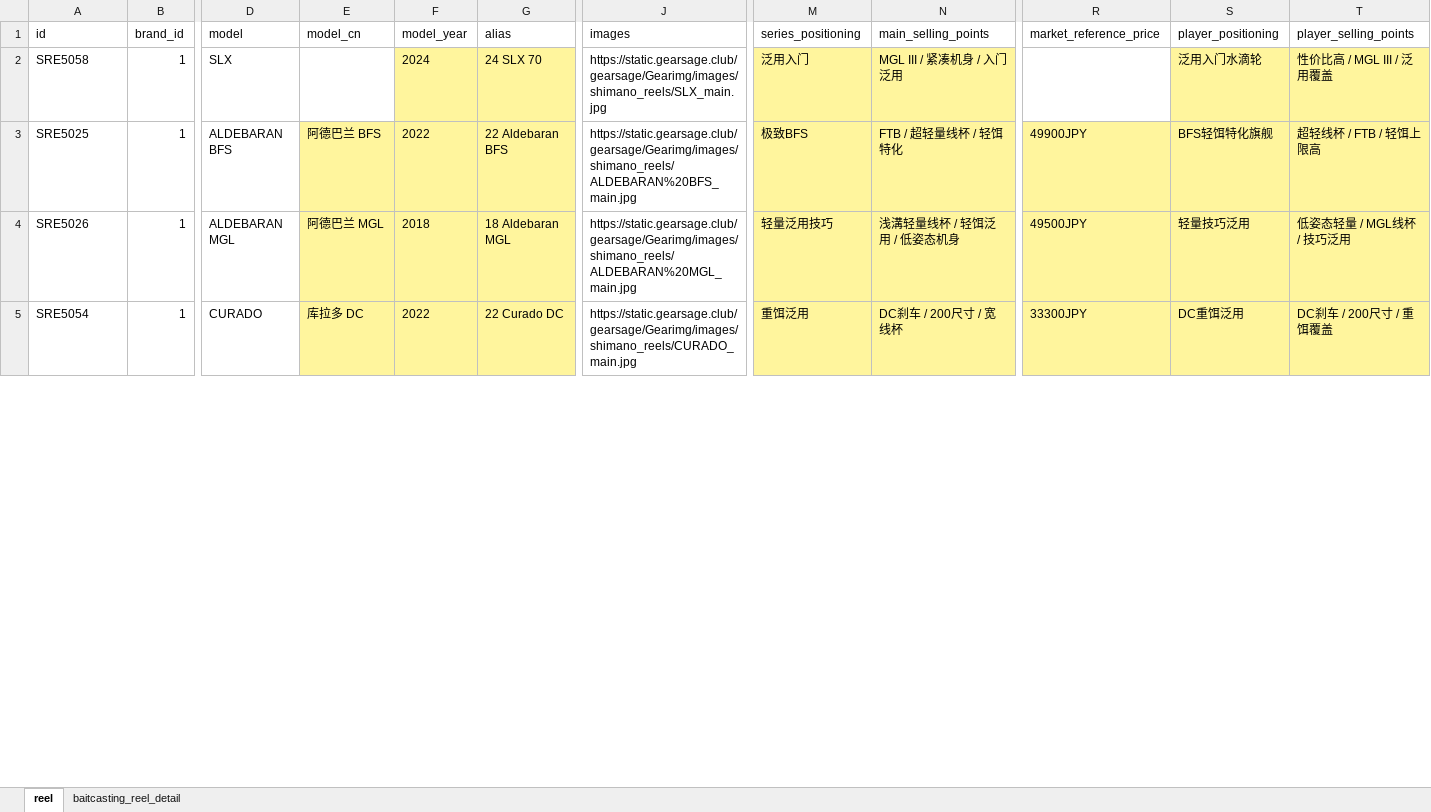
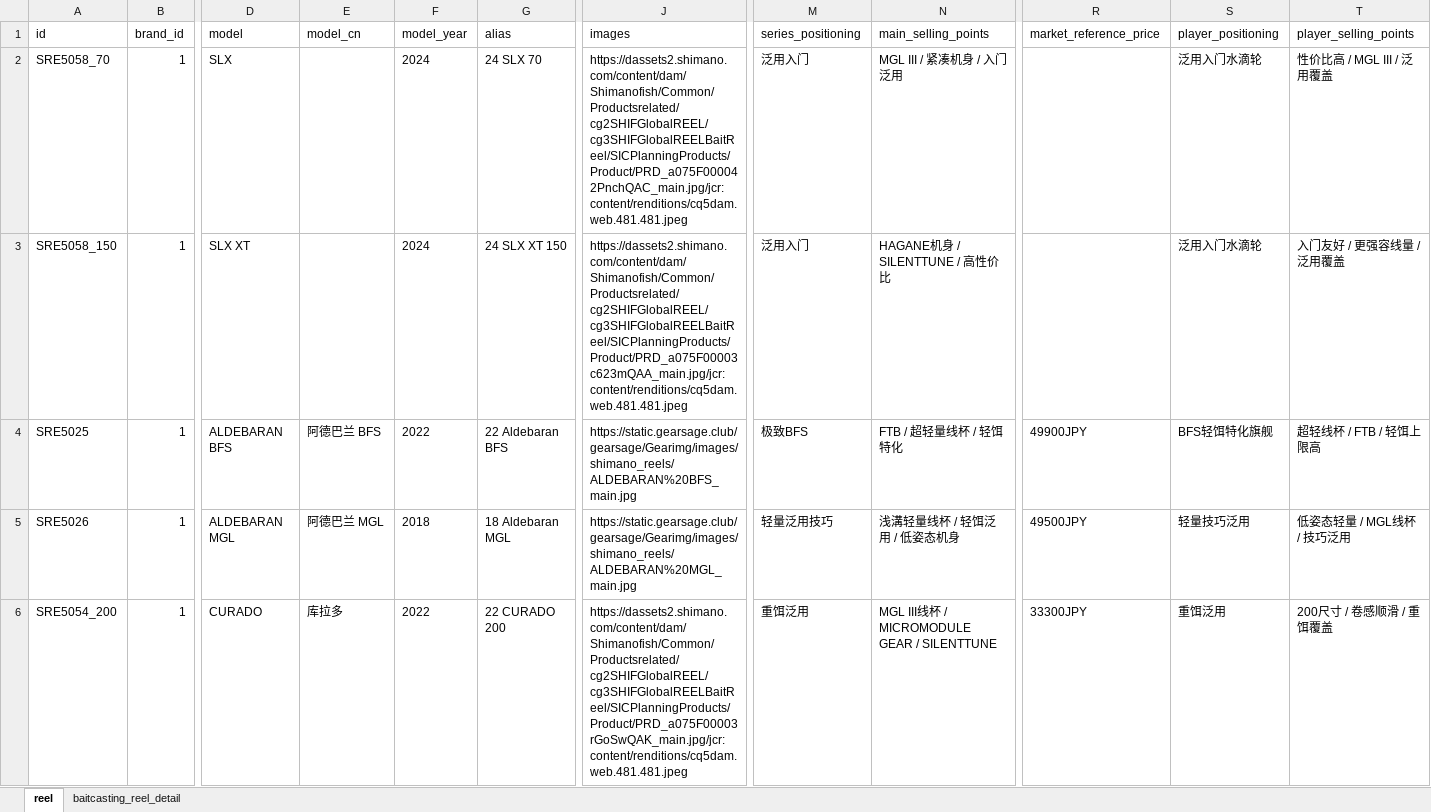
Before and after one commit to Dmaozhua/GearSage, an Excel workbook: GearSage-client/pkgGear/data_raw/shimano_baitcasting_reels_import_test.xlsx, sheet reel, drawn as a sheet; only a part is shown, gaps mark what is left out; values as stored, in another font and other column widths than the file's, no borders; addresses are those after the commit; rows hold the shown columns only; the diff covers the shown part only; the diff names each change by its address in the sheet, - before the commit and + after, or states it on an @@ line.

```diff
--- a/GearSage-client/pkgGear/data_raw/shimano_baitcasting_reels_import_test.xlsx (sheet reel)
+++ b/GearSage-client/pkgGear/data_raw/shimano_baitcasting_reels_import_test.xlsx (sheet reel)
-A2 (id): SRE5058
+A2 (id): SRE5058_70
-F2:G2 fill: #FFF59D
+F2:G2 fill: none
-J2 (images): https://static.gearsage.club/gearsage/Gearimg/images/shimano_reels/SLX_main.jpg
+J2 (images): https://dassets2.shimano.com/content/dam/Shimanofish/Common/Productsrelated/cg2SHIFGlobalREEL/cg3SHIFGlobalREELBaitReel/SICPlanningProducts/Product/PRD_a075F000042PnchQAC_main.jpg/jcr:content/renditions/cq5dam.web.481.481.jpeg
-M2:N2 fill: #FFF59D
+M2:N2 fill: none
-S2:T2 fill: #FFF59D
+S2:T2 fill: none
+row 3: SRE5058_150 | 1 | SLX XT |  | 2024 | 24 SLX XT 150 | https://dassets2.shimano.com/content/dam/Shimanofish/Common/Productsrelated/cg2SHIFGlobalREEL/cg3SHIFGlobalREELBaitReel/SICPlanningProducts/Product/PRD_a075F00003c623mQAA_main.jpg/jcr:content/renditions/cq5dam.web.481.481.jpeg | 泛用入门 | HAGANE机身 / SILENTTUNE / 高性价比 |  | 泛用入门水滴轮 | 入门友好 / 更强容线量 / 泛用覆盖
-E4:G6 fill: #FFF59D
+E4:G6 fill: none
-M4:N6 fill: #FFF59D
+M4:N6 fill: none
-R4:T6 fill: #FFF59D
+R4:T6 fill: none
-A6 (id): SRE5054
+A6 (id): SRE5054_200
-E6 (model_cn): 库拉多 DC
+E6 (model_cn): 库拉多
-G6 (alias): 22 Curado DC
+G6 (alias): 22 CURADO 200
-J6 (images): https://static.gearsage.club/gearsage/Gearimg/images/shimano_reels/CURADO_main.jpg
+J6 (images): https://dassets2.shimano.com/content/dam/Shimanofish/Common/Productsrelated/cg2SHIFGlobalREEL/cg3SHIFGlobalREELBaitReel/SICPlanningProducts/Product/PRD_a075F00003rGoSwQAK_main.jpg/jcr:content/renditions/cq5dam.web.481.481.jpeg
-N6 (main_selling_points): DC刹车 / 200尺寸 / 宽线杯
+N6 (main_selling_points): MGL III线杯 / MICROMODULE GEAR / SILENTTUNE
-S6 (player_positioning): DC重饵泛用
+S6 (player_positioning): 重饵泛用
-T6 (player_selling_points): DC刹车 / 200尺寸 / 重饵覆盖
+T6 (player_selling_points): 200尺寸 / 卷感顺滑 / 重饵覆盖
```
Also changed, not shown: 1 added row and cell formats elsewhere in this sheet, sheet baitcasting_reel_detail, 3 other files.
